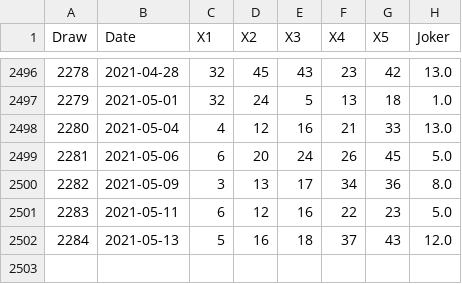
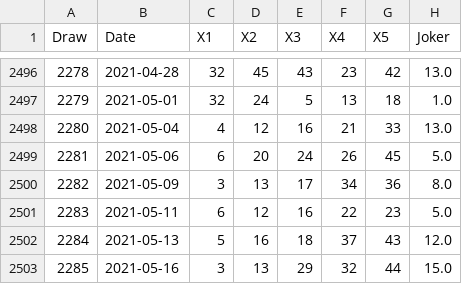
Before and after one commit to kapiosk/OPAPJoker, a CSV file: joker.csv, drawn as a sheet; only a part is shown, gaps mark what is left out; the diff names each change by its address in the sheet, - before the commit and + after, or states it on an @@ line.

Commit message:
init

```diff
--- a/joker.csv
+++ b/joker.csv
+row 2503: 2285 | 2021-05-16 | 3 | 13 | 29 | 32 | 44 | 15.0
```
